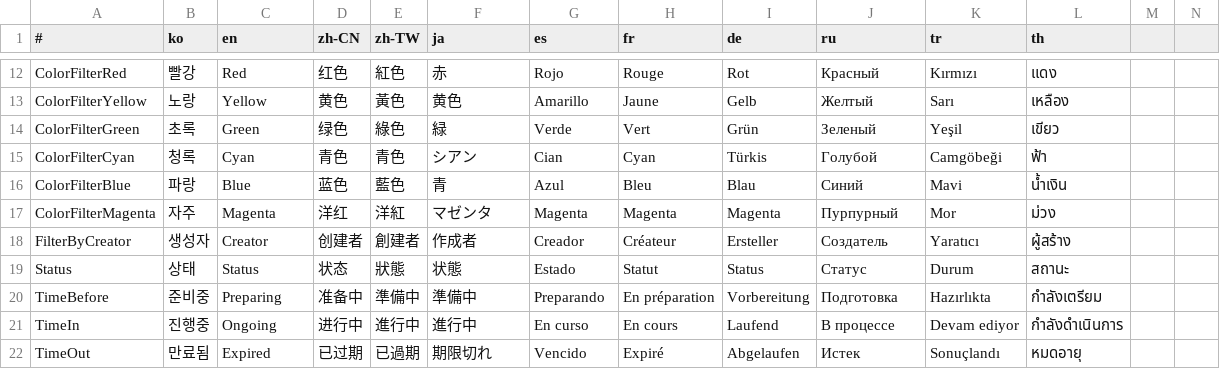
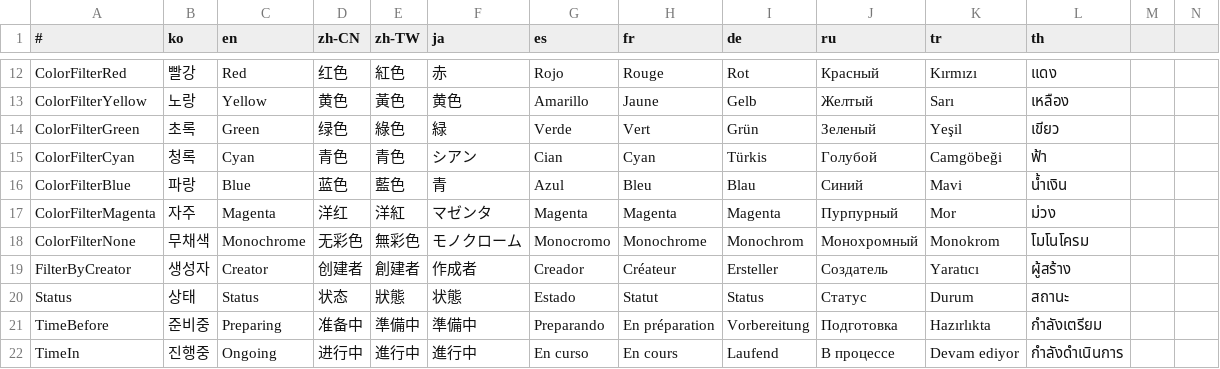
Before and after one commit to is2you2/pjcone_server, a CSV file: uploader/www/assets/data/translate.csv, drawn as a sheet; only a part is shown, gaps mark what is left out; the shorter side is filled out with more unchanged rows; the diff names each change by its address in the sheet, - before the commit and + after, or states it on an @@ line.

```diff
--- a/uploader/www/assets/data/translate.csv
+++ b/uploader/www/assets/data/translate.csv
+row 18: ColorFilterNone | 무채색 | Monochrome | 无彩色 | 無彩色 | モノクローム | Monocromo | Monochrome | Monochrom | Монохромный | Monokrom | โมโนโครม
```
Also changed, not shown: 15 other files.
